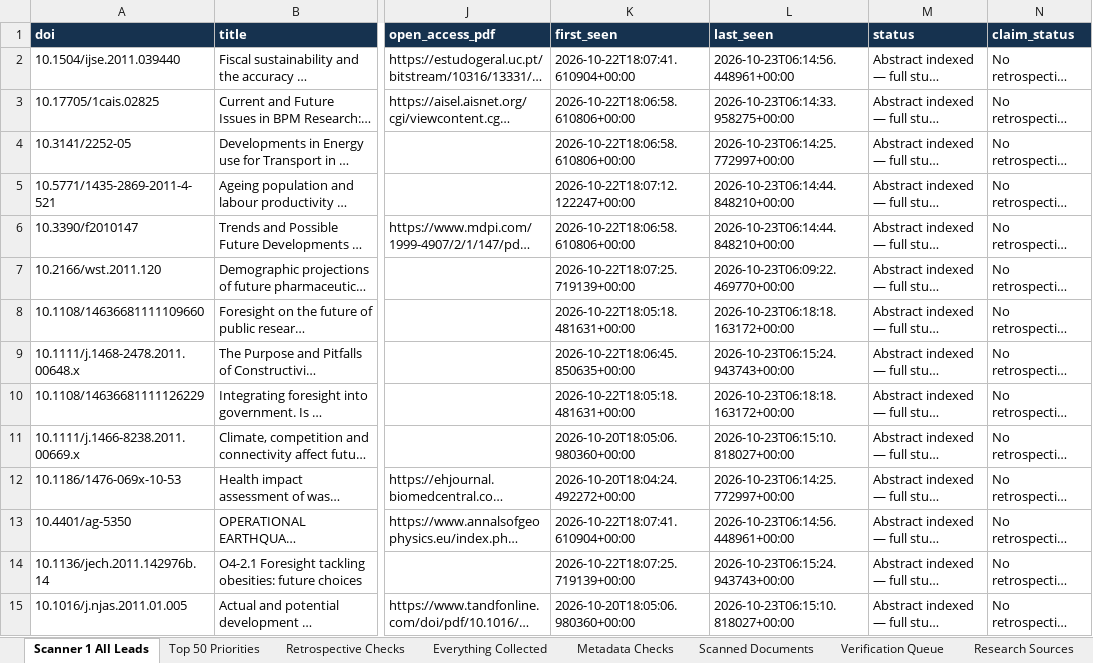
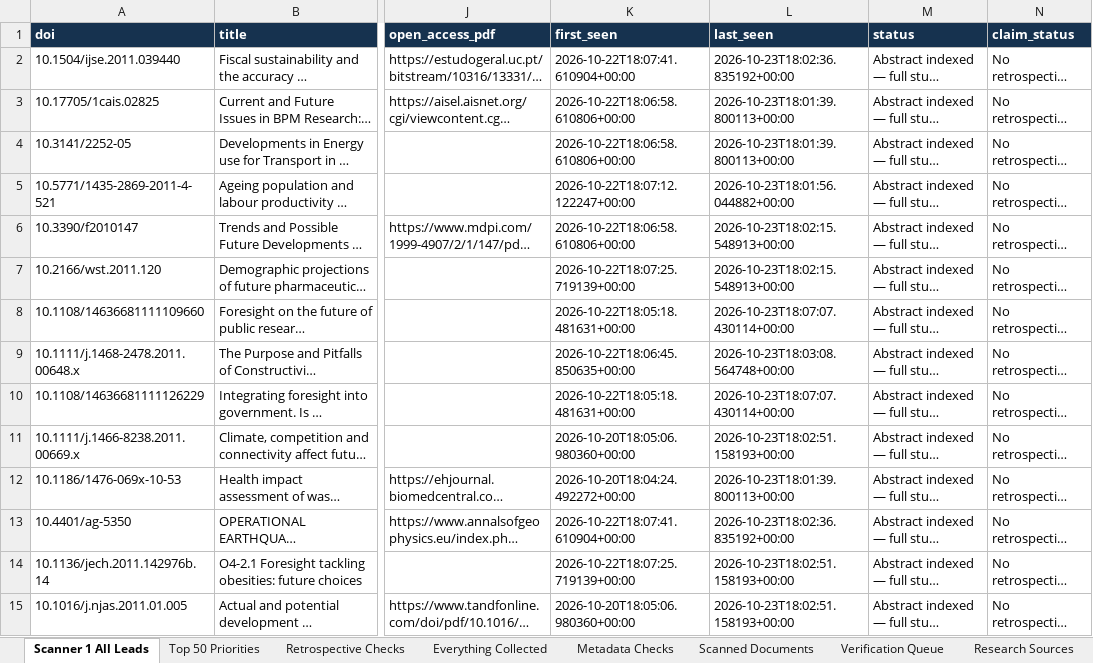
Before and after one commit to vevirm/world-radar, an Excel workbook: stuff/WORLD_RADAR_MASTER.xlsx, sheet Scanner 1 All Leads, drawn as a sheet; only a part is shown, gaps mark what is left out; long unchanged cells end in …; values as stored, in another font and other column widths than the file's, no borders; the diff covers the shown part only; the diff names each change by its address in the sheet, - before the commit and + after, or states it on an @@ line.

Commit message:
European Foresight Radar: advance source rotation and verified findings

```diff
--- a/stuff/WORLD_RADAR_MASTER.xlsx (sheet Scanner 1 All Leads)
+++ b/stuff/WORLD_RADAR_MASTER.xlsx (sheet Scanner 1 All Leads)
-L2 (last_seen): 2026-10-23T06:14:56.448961+00:00
+L2 (last_seen): 2026-10-23T18:02:36.835192+00:00
-L3 (last_seen): 2026-10-23T06:14:33.958275+00:00
+L3 (last_seen): 2026-10-23T18:01:39.800113+00:00
-L4 (last_seen): 2026-10-23T06:14:25.772997+00:00
+L4 (last_seen): 2026-10-23T18:01:39.800113+00:00
-L5 (last_seen): 2026-10-23T06:14:44.848210+00:00
+L5 (last_seen): 2026-10-23T18:01:56.044882+00:00
-L6 (last_seen): 2026-10-23T06:14:44.848210+00:00
+L6 (last_seen): 2026-10-23T18:02:15.548913+00:00
-L7 (last_seen): 2026-10-23T06:09:22.469770+00:00
+L7 (last_seen): 2026-10-23T18:02:15.548913+00:00
-L8 (last_seen): 2026-10-23T06:18:18.163172+00:00
+L8 (last_seen): 2026-10-23T18:07:07.430114+00:00
-L9 (last_seen): 2026-10-23T06:15:24.943743+00:00
+L9 (last_seen): 2026-10-23T18:03:08.564748+00:00
-L10 (last_seen): 2026-10-23T06:18:18.163172+00:00
+L10 (last_seen): 2026-10-23T18:07:07.430114+00:00
-L11 (last_seen): 2026-10-23T06:15:10.818027+00:00
+L11 (last_seen): 2026-10-23T18:02:51.158193+00:00
-L12 (last_seen): 2026-10-23T06:14:25.772997+00:00
+L12 (last_seen): 2026-10-23T18:01:39.800113+00:00
-L13 (last_seen): 2026-10-23T06:14:56.448961+00:00
+L13 (last_seen): 2026-10-23T18:02:36.835192+00:00
-L14 (last_seen): 2026-10-23T06:15:24.943743+00:00
+L14 (last_seen): 2026-10-23T18:02:51.158193+00:00
-L15 (last_seen): 2026-10-23T06:15:10.818027+00:00
+L15 (last_seen): 2026-10-23T18:02:51.158193+00:00
```
Also changed, not shown: 3 added rows and 595 edited cells elsewhere in this sheet, sheet Metadata Checks, sheet Everything Collected, 5 other files.
